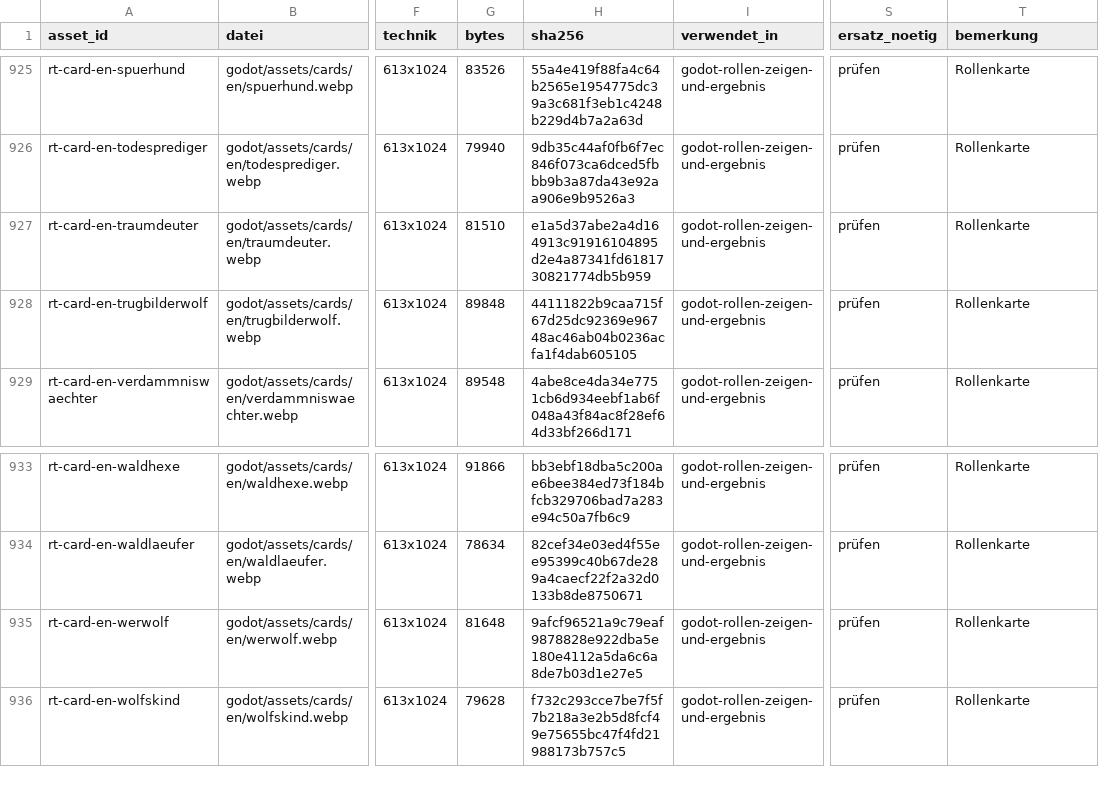
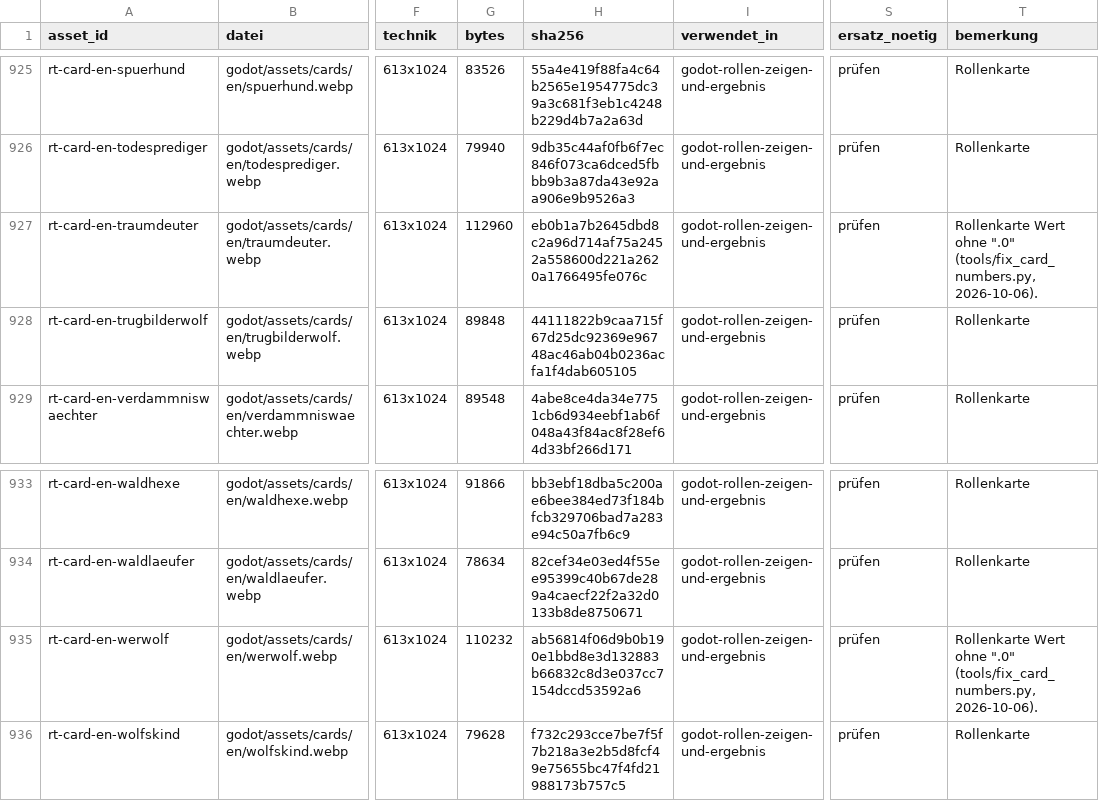
Before and after one commit to xhaviourshop-sketch/Grimmhain-Revolution, a CSV file: docs/masterplan/asset-register.csv, drawn as a sheet; only a part is shown, gaps mark what is left out; the diff covers the shown part only; the diff names each change by its address in the sheet, - before the commit and + after, or states it on an @@ line.

```diff
--- a/docs/masterplan/asset-register.csv
+++ b/docs/masterplan/asset-register.csv
-G927 (bytes): 81510
+G927 (bytes): 112960
-H927 (sha256): e1a5d37abe2a4d164913c91916104895d2e4a87341fd6181730821774db5b959
+H927 (sha256): eb0b1a7b2645dbd8c2a96d714af75a2452a558600d221a2620a1766495fe076c
-T927 (bemerkung): Rollenkarte
+T927 (bemerkung): Rollenkarte Wert ohne ".0" (tools/fix_card_numbers.py, 2026-10-06).
-G935 (bytes): 81648
+G935 (bytes): 110232
-H935 (sha256): 9afcf96521a9c79eaf9878828e922dba5e180e4112a5da6c6a8de7b03d1e27e5
+H935 (sha256): ab56814f06d9b0b190e1bbd8e3d132883b66832c8d3e037cc7154dccd53592a6
-T935 (bemerkung): Rollenkarte
+T935 (bemerkung): Rollenkarte Wert ohne ".0" (tools/fix_card_numbers.py, 2026-10-06).
```
Also changed, not shown: 42 edited cells elsewhere in this file, 20 other files.
